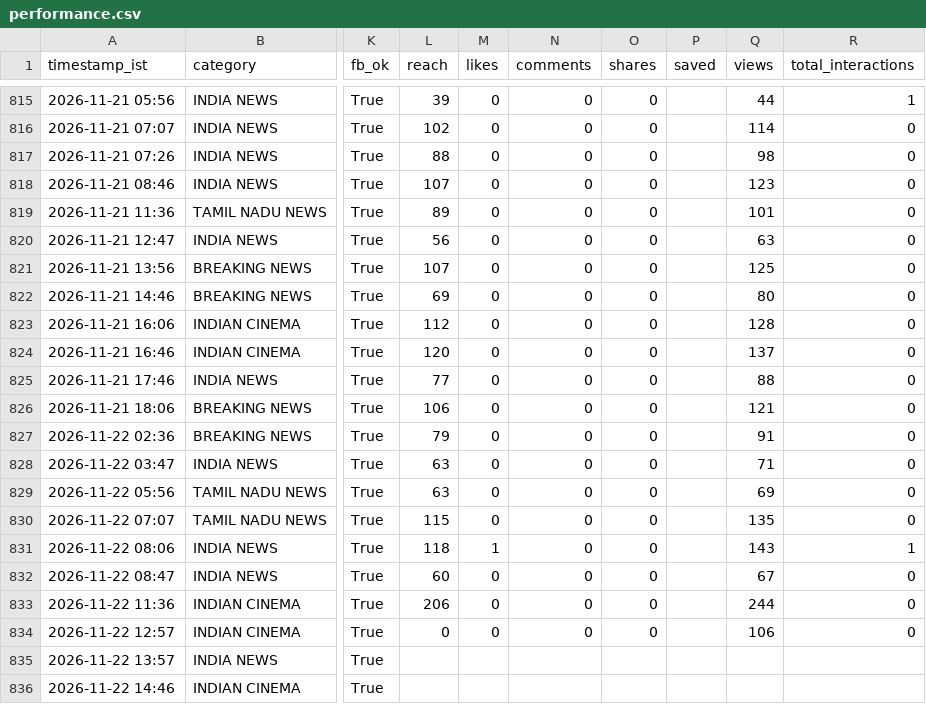
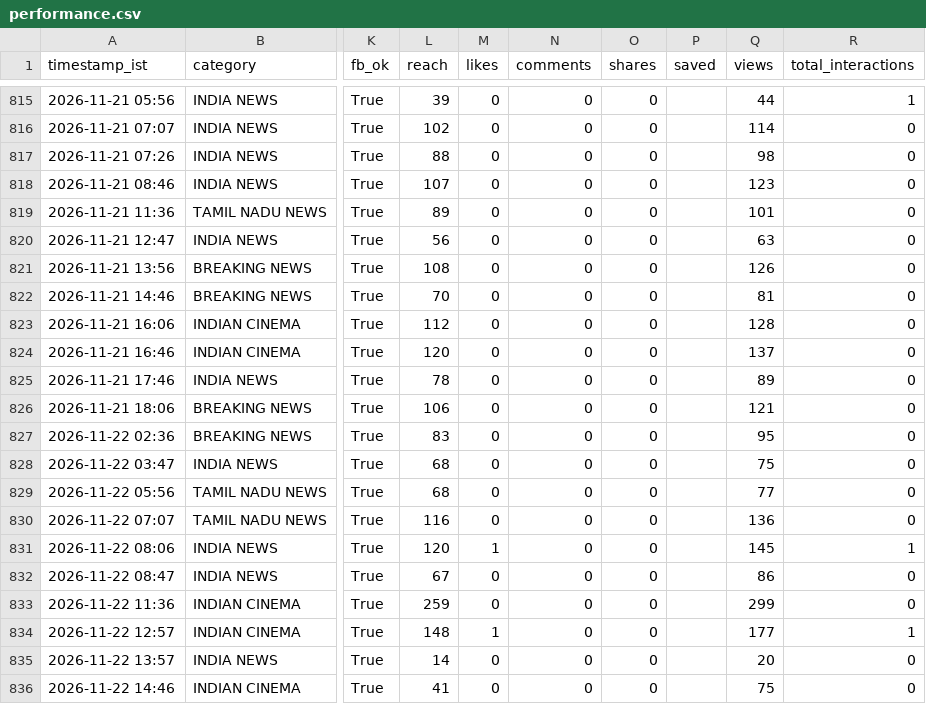
Before and after one commit to araviaravind333-sketch/Aravind24new, a CSV file: data/performance.csv, drawn as a sheet; only a part is shown, gaps mark what is left out; the diff names each change by its address in the sheet, - before the commit and + after, or states it on an @@ line.

```diff
--- a/data/performance.csv
+++ b/data/performance.csv
-L821 (reach): 107
+L821 (reach): 108
-Q821 (views): 125
+Q821 (views): 126
-L822 (reach): 69
+L822 (reach): 70
-Q822 (views): 80
+Q822 (views): 81
-L825 (reach): 77
+L825 (reach): 78
-Q825 (views): 88
+Q825 (views): 89
-L827 (reach): 79
+L827 (reach): 83
-Q827 (views): 91
+Q827 (views): 95
-L828:L829 (reach): 63
+L828:L829 (reach): 68
-Q828 (views): 71
+Q828 (views): 75
-Q829 (views): 69
+Q829 (views): 77
-L830 (reach): 115
+L830 (reach): 116
-Q830 (views): 135
+Q830 (views): 136
-L831 (reach): 118
+L831 (reach): 120
-Q831 (views): 143
+Q831 (views): 145
-L832 (reach): 60
+L832 (reach): 67
-Q832 (views): 67
+Q832 (views): 86
-L833 (reach): 206
+L833 (reach): 259
-Q833 (views): 244
+Q833 (views): 299
-L834 (reach): 0
+L834 (reach): 148
-M834 (likes): 0
+M834 (likes): 1
-Q834 (views): 106
+Q834 (views): 177
-R834 (total_interactions): 0
+R834 (total_interactions): 1
-L835 (reach): (empty)
+L835 (reach): 14
-M835:M836 (likes): (empty)
+M835:M836 (likes): 0
-N835:N836 (comments): (empty)
+N835:N836 (comments): 0
-O835:O836 (shares): (empty)
+O835:O836 (shares): 0
-Q835 (views): (empty)
+Q835 (views): 20
-R835:R836 (total_interactions): (empty)
+R835:R836 (total_interactions): 0
-L836 (reach): (empty)
+L836 (reach): 41
-Q836 (views): (empty)
+Q836 (views): 75
```
Also changed, not shown: data/followers.csv.
